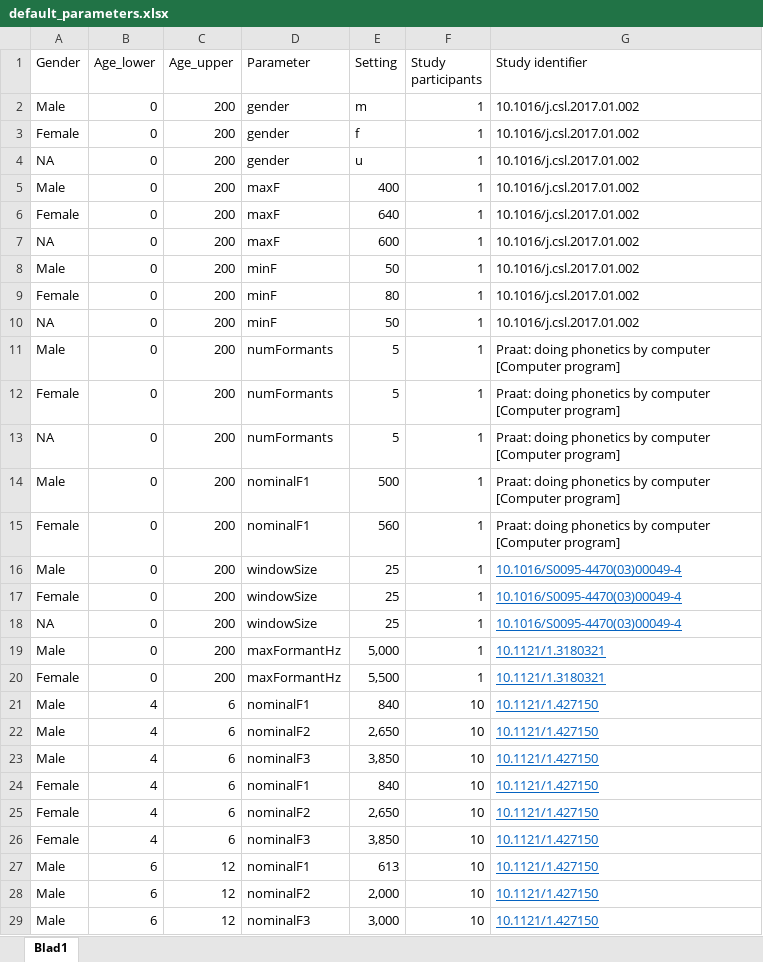
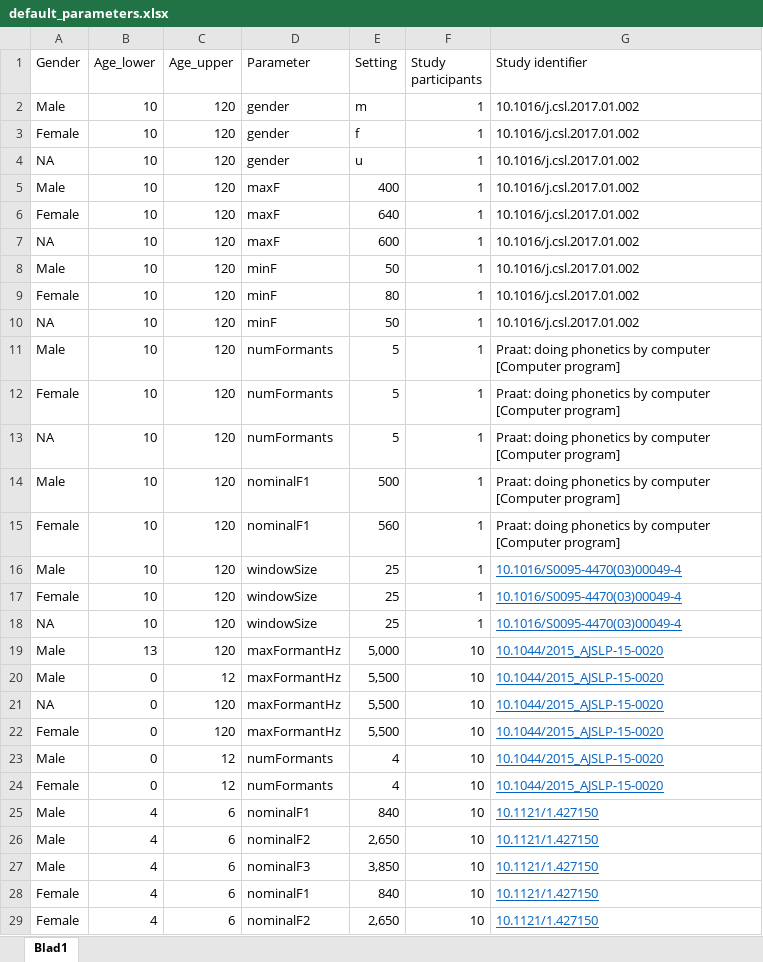
Before and after one commit to humlab-speech/reindeer, an Excel workbook: inst/default_parameters.xlsx, sheet Blad1, drawn as a sheet; only a part is shown; the shorter side is filled out with more unchanged rows; values as stored, in another font and other column widths than the file's, no borders; addresses are those after the commit; the diff names each change by its address in the sheet, - before the commit and + after, or states it on an @@ line.

Commit message:
Expanded default set

```diff
--- a/inst/default_parameters.xlsx (sheet Blad1)
+++ b/inst/default_parameters.xlsx (sheet Blad1)
-B2:B18 (Age_lower): 0
+B2:B18 (Age_lower): 10
-C2:C19 (Age_upper): 200
+C2:C19 (Age_upper): 120
-B19 (Age_lower): 0
+B19 (Age_lower): 13
-F19 (Study participants): 1
+F19 (Study participants): 10
-G19 (Study identifier): 10.1121/1.3180321
+G19 (Study identifier): 10.1044/2015_AJSLP-15-0020
+row 20: Male | 0 | 12 | maxFormantHz | 5,500 | 10 | 10.1044/2015_AJSLP-15-0020
+row 21: NA | 0 | 120 | maxFormantHz | 5,500 | 10 | 10.1044/2015_AJSLP-15-0020
-C22 (Age_upper): 200
+C22 (Age_upper): 120
-F22 (Study participants): 1
+F22 (Study participants): 10
-G22 (Study identifier): 10.1121/1.3180321
+G22 (Study identifier): 10.1044/2015_AJSLP-15-0020
+row 23: Male | 0 | 12 | numFormants | 4 | 10 | 10.1044/2015_AJSLP-15-0020
+row 24: Female | 0 | 12 | numFormants | 4 | 10 | 10.1044/2015_AJSLP-15-0020
```
Also changed, not shown: 1 other file.
